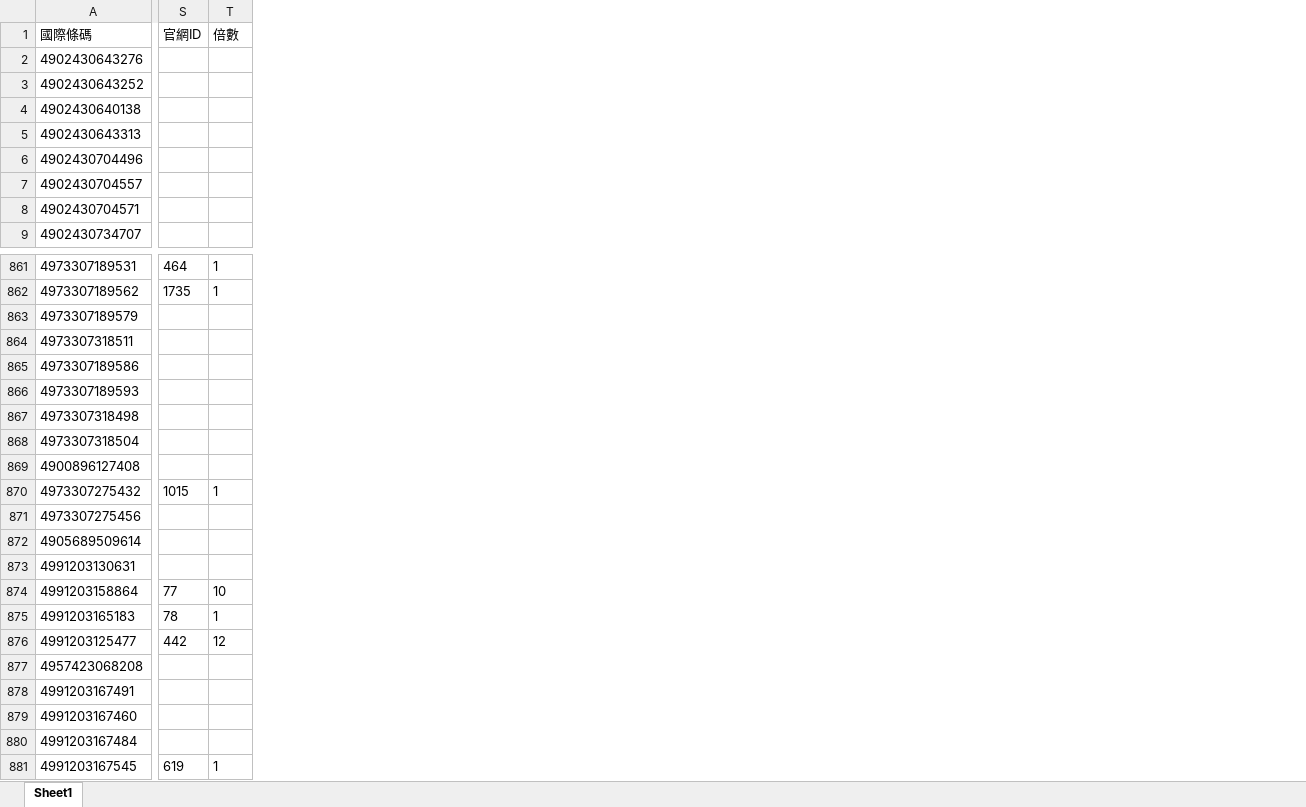
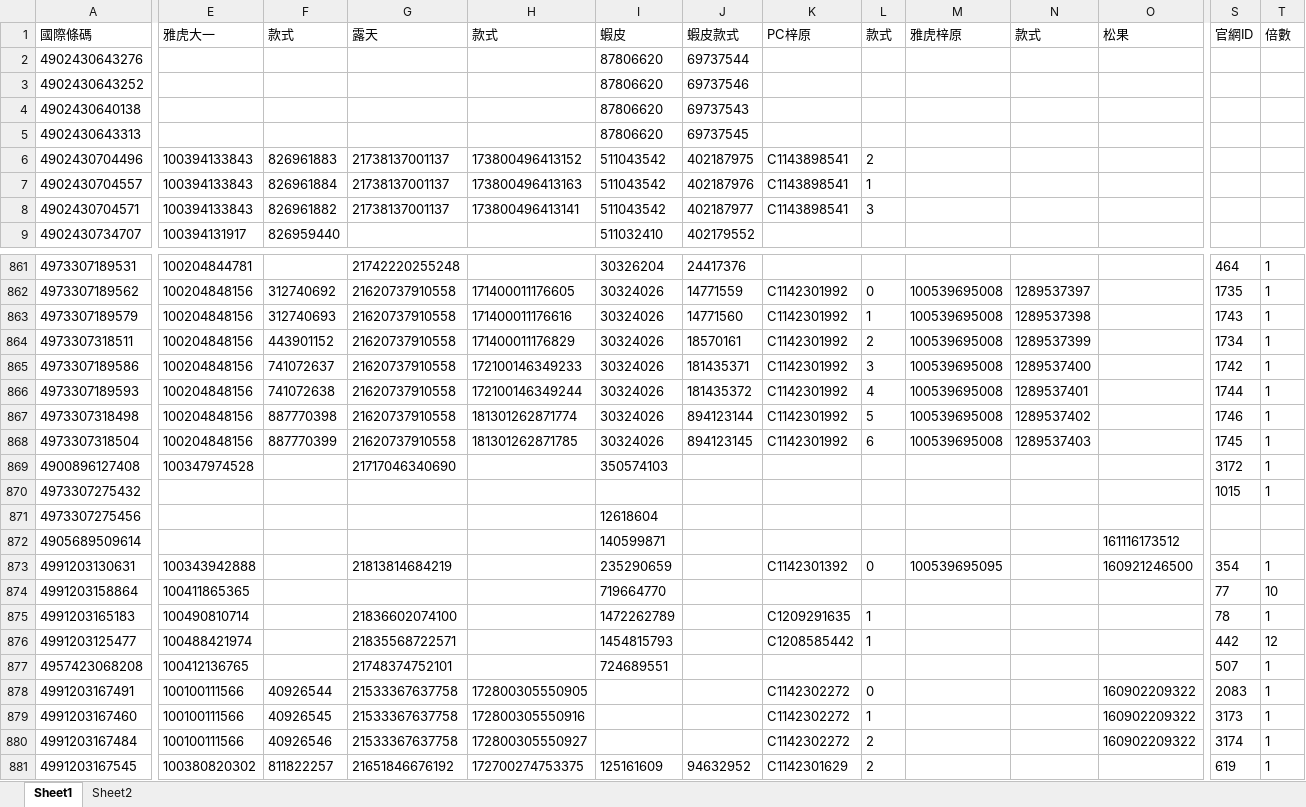
Before and after one commit to yashichi05/shopee-prd, an Excel workbook: productsID.xlsx, sheet Sheet1, drawn as a sheet; only a part is shown, gaps mark what is left out; values as stored, in another font and other column widths than the file's, no borders; the diff covers the shown part only; the diff names each change by its address in the sheet, - before the commit and + after, or states it on an @@ line.

```diff
--- a/productsID.xlsx (sheet Sheet1)
+++ b/productsID.xlsx (sheet Sheet1)
+sheet tab: Sheet2
@@ column E unhidden, rows 1-9: 雅虎大一 |  |  |  |  | 100394133843 | 100394133843 | 100394133843 | 100394131917; rows 861-881: 100204844781 | 100204848156 | 100204848156 | 100204848156 | 100204848156 | 100204848156 | 100204848156 | 100204848156 | 100347974528 |  |  |  | 100343942888 | 100411865365 | 100490810714 | 100488421974 | 100412136765 | 100100111566 | 100100111566 | 100100111566 | 100380820302 @@
@@ column F unhidden, rows 1-9: 款式 |  |  |  |  | 826961883 | 826961884 | 826961882 | 826959440; rows 862-881: 312740692 | 312740693 | 443901152 | 741072637 | 741072638 | 887770398 | 887770399 |  |  |  |  |  |  |  |  |  | 40926544 | 40926545 | 40926546 | 811822257 @@
@@ column G unhidden, rows 1-8: 露天 |  |  |  |  | 21738137001137 | 21738137001137 | 21738137001137; rows 861-881: 21742220255248 | 21620737910558 | 21620737910558 | 21620737910558 | 21620737910558 | 21620737910558 | 21620737910558 | 21620737910558 | 21717046340690 |  |  |  | 21813814684219 |  | 21836602074100 | 21835568722571 | 21748374752101 | 21533367637758 | 21533367637758 | 21533367637758 | 21651846676192 @@
@@ column H unhidden, rows 1-8: 款式 |  |  |  |  | 173800496413152 | 173800496413163 | 173800496413141; rows 862-881: 171400011176605 | 171400011176616 | 171400011176829 | 172100146349233 | 172100146349244 | 181301262871774 | 181301262871785 |  |  |  |  |  |  |  |  |  | 172800305550905 | 172800305550916 | 172800305550927 | 172700274753375 @@
@@ column I unhidden, rows 1-9: 蝦皮 | 87806620 | 87806620 | 87806620 | 87806620 | 511043542 | 511043542 | 511043542 | 511032410; rows 861-881: 30326204 | 30324026 | 30324026 | 30324026 | 30324026 | 30324026 | 30324026 | 30324026 | 350574103 |  | 12618604 | 140599871 | 235290659 | 719664770 | 1472262789 | 1454815793 | 724689551 |  |  |  | 125161609 @@
@@ column J unhidden, rows 1-9: 蝦皮款式 | 69737544 | 69737546 | 69737543 | 69737545 | 402187975 | 402187976 | 402187977 | 402179552; rows 861-881: 24417376 | 14771559 | 14771560 | 18570161 | 181435371 | 181435372 | 894123144 | 894123145 |  |  |  |  |  |  |  |  |  |  |  |  | 94632952 @@
@@ column K unhidden, rows 1-8: PC梓原 |  |  |  |  | C1143898541 | C1143898541 | C1143898541; rows 862-881: C1142301992 | C1142301992 | C1142301992 | C1142301992 | C1142301992 | C1142301992 | C1142301992 |  |  |  |  | C1142301392 |  | C1209291635 | C1208585442 |  | C1142302272 | C1142302272 | C1142302272 | C1142301629 @@
@@ column L unhidden, rows 1-8: 款式 |  |  |  |  | 2 | 1 | 3; rows 862-881: 0 | 1 | 2 | 3 | 4 | 5 | 6 |  |  |  |  | 0 |  | 1 | 1 |  | 0 | 1 | 2 | 2 @@
@@ column M unhidden, row 1: 雅虎梓原; rows 862-873: 100539695008 | 100539695008 | 100539695008 | 100539695008 | 100539695008 | 100539695008 | 100539695008 |  |  |  |  | 100539695095 @@
@@ column N unhidden, row 1: 款式; rows 862-868: 1289537397 | 1289537398 | 1289537399 | 1289537400 | 1289537401 | 1289537402 | 1289537403 @@
@@ column O unhidden, row 1: 松果; rows 872-880: 161116173512 | 160921246500 |  |  |  |  | 160902209322 | 160902209322 | 160902209322 @@
-S863: (empty)
+S863: 1743
-T863:T869: (empty)
+T863:T869: 1
-S864: (empty)
+S864: 1734
-S865: (empty)
+S865: 1742
-S866: (empty)
+S866: 1744
-S867: (empty)
+S867: 1746
-S868: (empty)
+S868: 1745
-S869: (empty)
+S869: 3172
-S873: (empty)
+S873: 354
-T873: (empty)
+T873: 1
-S877: (empty)
+S877: 507
-T877:T880: (empty)
+T877:T880: 1
-S878: (empty)
+S878: 2083
-S879: (empty)
+S879: 3173
-S880: (empty)
+S880: 3174
```
Also changed, not shown: 256 added rows, 3 added columns and 656 edited cells elsewhere in this sheet, hidden cells, 9 other files.
